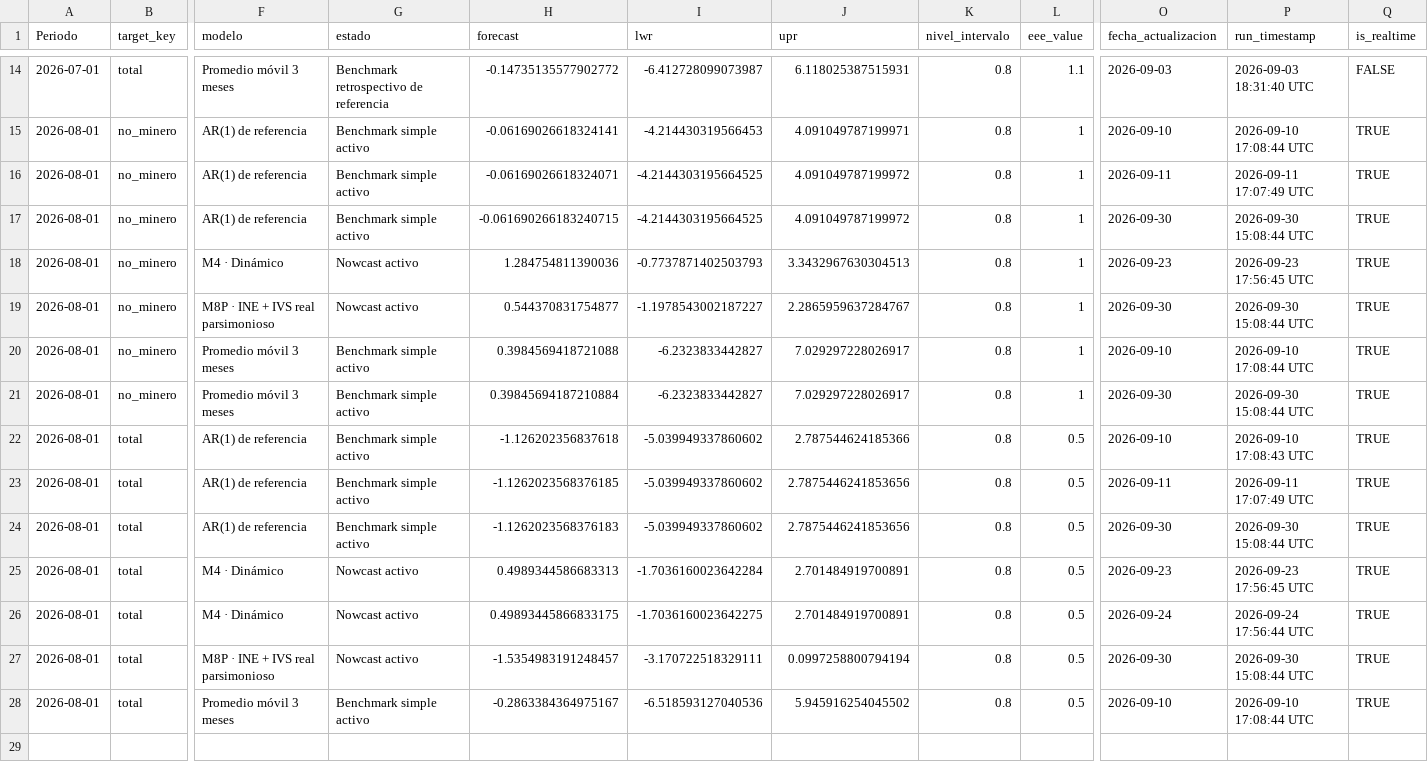
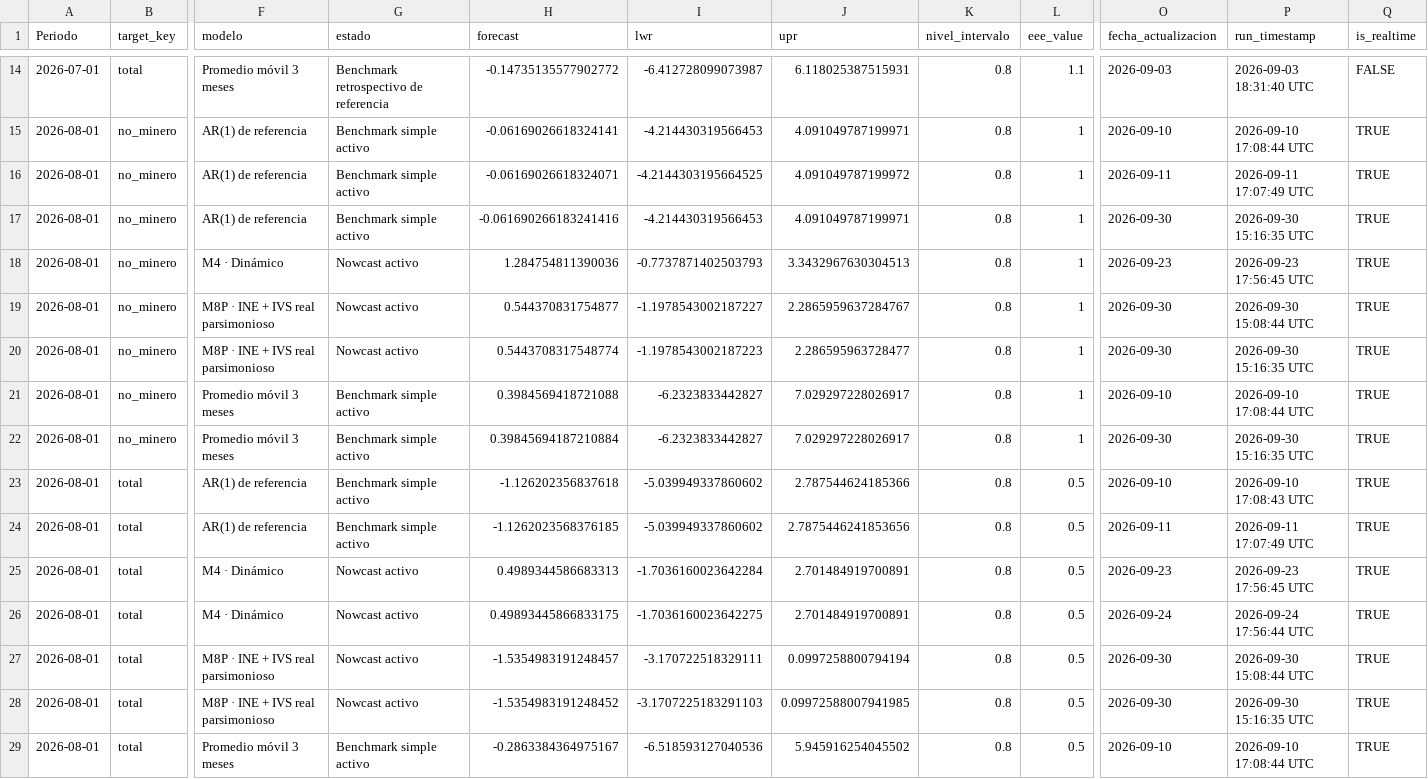
Before and after one commit to mulloav3007/Economics, a CSV file: data/processed/imacec_projection_archive.csv, drawn as a sheet; only a part is shown, gaps mark what is left out; removed rows and columns are numbered as before the commit, all else as after; rows hold the shown columns only; the diff names each change by its address in the sheet, - before the commit and + after, or states it on an @@ line.

```diff
--- a/data/processed/imacec_projection_archive.csv
+++ b/data/processed/imacec_projection_archive.csv
-H17 (forecast): -0.061690266183240715
+H17 (forecast): -0.061690266183241416
-I17 (lwr): -4.2144303195664525
+I17 (lwr): -4.214430319566453
-J17 (upr): 4.091049787199972
+J17 (upr): 4.091049787199971
-P17 (run_timestamp): 2026-09-30 15:08:44 UTC
+P17 (run_timestamp): 2026-09-30 15:16:35 UTC
+row 20: 2026-08-01 | no_minero | M8P · INE + IVS real parsimonioso | Nowcast activo | 0.5443708317548774 | -1.1978543002187223 | 2.286595963728477 | 0.8 | 1 | 2026-09-30 | 2026-09-30 15:16:35 UTC | TRUE
-P22 (run_timestamp): 2026-09-30 15:08:44 UTC
+P22 (run_timestamp): 2026-09-30 15:16:35 UTC
-row 24: 2026-08-01 | total | AR(1) de referencia | Benchmark simple activo | -1.1262023568376183 | -5.039949337860602 | 2.7875446241853656 | 0.8 | 0.5 | 2026-09-30 | 2026-09-30 15:08:44 UTC | TRUE
+row 28: 2026-08-01 | total | M8P · INE + IVS real parsimonioso | Nowcast activo | -1.5354983191248452 | -3.1707225183291103 | 0.09972588007941985 | 0.8 | 0.5 | 2026-09-30 | 2026-09-30 15:16:35 UTC | TRUE
```
Also changed, not shown: data/processed/imacec_nowcast_history.csv, data/processed/imacec_nowcast_history_all_models.csv, 35 other files.
